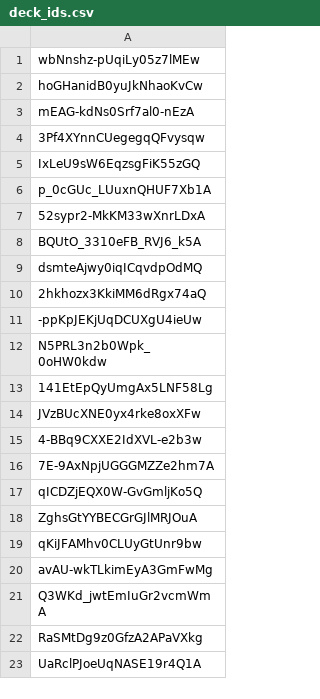
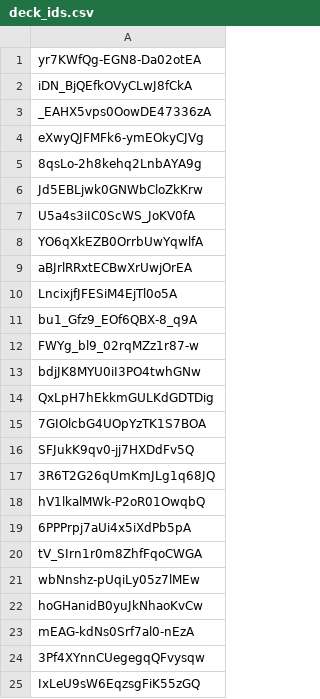
Before and after one commit to edbowker/Canlandata, a CSV file: data/deck_ids.csv, drawn as a sheet; only a part is shown; the shorter side is filled out with more unchanged rows.

```diff
--- a/data/deck_ids.csv
+++ b/data/deck_ids.csv
@@ -1 +1,21 @@
+yr7KWfQg-EGN8-Da02otEA
+iDN_BjQEfkOVyCLwJ8fCkA
+_EAHX5vps0OowDE47336zA
+eXwyQJFMFk6-ymEOkyCJVg
+8qsLo-2h8kehq2LnbAYA9g
+Jd5EBLjwk0GNWbCloZkKrw
+U5a4s3iIC0ScWS_JoKV0fA
+YO6qXkEZB0OrrbUwYqwlfA
+aBJrlRRxtECBwXrUwjOrEA
+LncixjfJFESiM4EjTl0o5A
+bu1_Gfz9_EOf6QBX-8_q9A
+FWYg_bl9_02rqMZz1r87-w
+bdjJK8MYU0iI3PO4twhGNw
+QxLpH7hEkkmGULKdGDTDig
+7GIOlcbG4UOpYzTK1S7BOA
+SFJukK9qv0-jj7HXDdFv5Q
+3R6T2G26qUmKmJLg1q68JQ
+hV1lkalMWk-P2oR01OwqbQ
+6PPPrpj7aUi4x5iXdPb5pA
+tV_SIrn1r0m8ZhfFqoCWGA
 wbNnshz-pUqiLy05z7lMEw
```
Also changed, not shown: data/color_pips.csv, data/deck_counts.csv, 6 other files.
